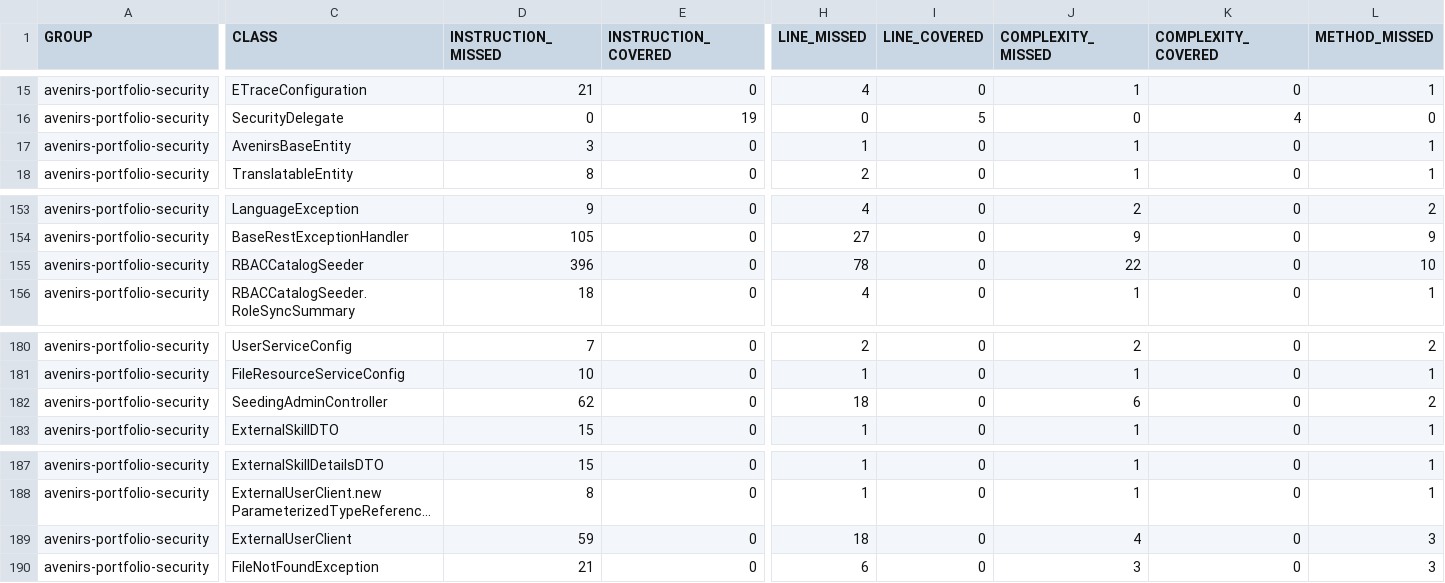
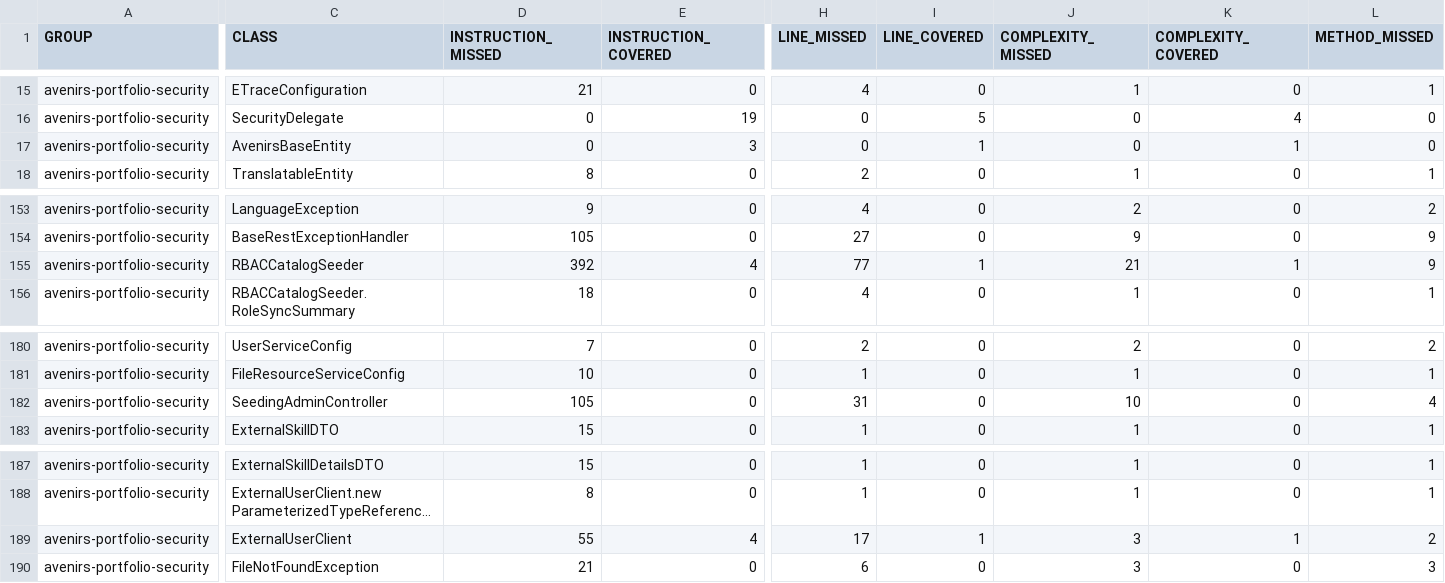
Before and after one commit to avenirs-esr/avenirs-portfolio-security, a CSV file: docs/jacoco-report/jacoco/jacoco.csv, drawn as a sheet; only a part is shown, gaps mark what is left out; long unchanged cells end in …; the diff covers the shown part only; the diff names each change by its address in the sheet, - before the commit and + after, or states it on an @@ line.

```diff
--- a/docs/jacoco-report/jacoco/jacoco.csv
+++ b/docs/jacoco-report/jacoco/jacoco.csv
-D17 (INSTRUCTION_MISSED): 3
+D17 (INSTRUCTION_MISSED): 0
-E17 (INSTRUCTION_COVERED): 0
+E17 (INSTRUCTION_COVERED): 3
-H17 (LINE_MISSED): 1
+H17 (LINE_MISSED): 0
-I17 (LINE_COVERED): 0
+I17 (LINE_COVERED): 1
-J17 (COMPLEXITY_MISSED): 1
+J17 (COMPLEXITY_MISSED): 0
-K17 (COMPLEXITY_COVERED): 0
+K17 (COMPLEXITY_COVERED): 1
-L17 (METHOD_MISSED): 1
+L17 (METHOD_MISSED): 0
-D155 (INSTRUCTION_MISSED): 396
+D155 (INSTRUCTION_MISSED): 392
-E155 (INSTRUCTION_COVERED): 0
+E155 (INSTRUCTION_COVERED): 4
-H155 (LINE_MISSED): 78
+H155 (LINE_MISSED): 77
-I155 (LINE_COVERED): 0
+I155 (LINE_COVERED): 1
-J155 (COMPLEXITY_MISSED): 22
+J155 (COMPLEXITY_MISSED): 21
-K155 (COMPLEXITY_COVERED): 0
+K155 (COMPLEXITY_COVERED): 1
-L155 (METHOD_MISSED): 10
+L155 (METHOD_MISSED): 9
-D182 (INSTRUCTION_MISSED): 62
+D182 (INSTRUCTION_MISSED): 105
-H182 (LINE_MISSED): 18
+H182 (LINE_MISSED): 31
-J182 (COMPLEXITY_MISSED): 6
+J182 (COMPLEXITY_MISSED): 10
-L182 (METHOD_MISSED): 2
+L182 (METHOD_MISSED): 4
-D189 (INSTRUCTION_MISSED): 59
+D189 (INSTRUCTION_MISSED): 55
-E189 (INSTRUCTION_COVERED): 0
+E189 (INSTRUCTION_COVERED): 4
-H189 (LINE_MISSED): 18
+H189 (LINE_MISSED): 17
-I189 (LINE_COVERED): 0
+I189 (LINE_COVERED): 1
-J189 (COMPLEXITY_MISSED): 4
+J189 (COMPLEXITY_MISSED): 3
-K189 (COMPLEXITY_COVERED): 0
+K189 (COMPLEXITY_COVERED): 1
-L189 (METHOD_MISSED): 3
+L189 (METHOD_MISSED): 2
```
Also changed, not shown: 42 edited cells elsewhere in this file, 47 other files.
